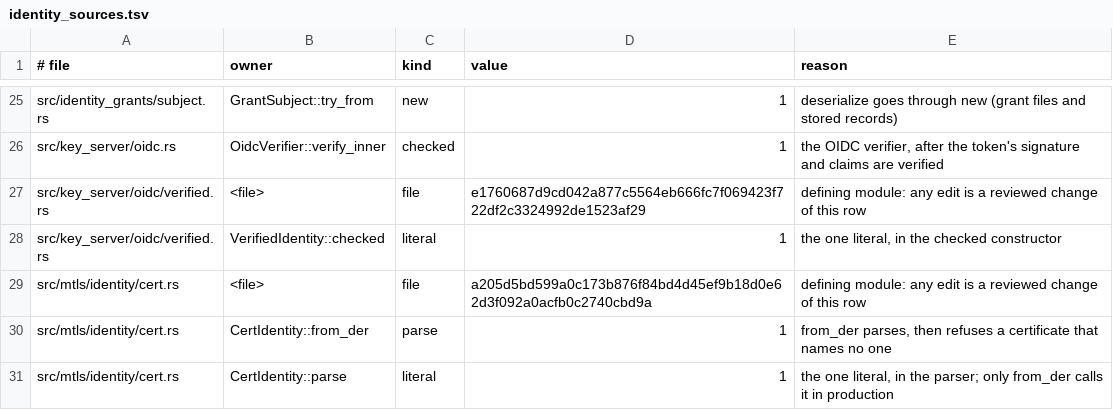
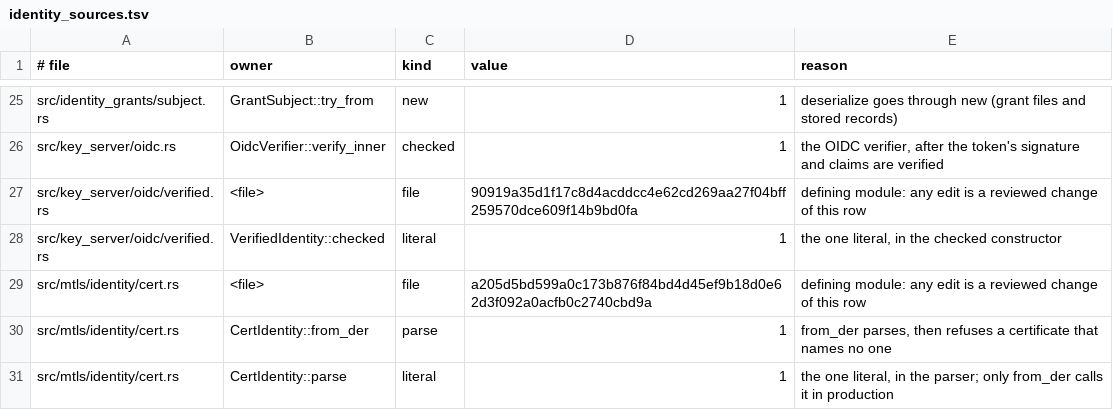
Before and after one commit to MikkoParkkola/mcp-gateway, a TSV file: src/gateway/meta_mcp/boundary_pins/identity_sources.tsv, drawn as a sheet; only a part is shown, gaps mark what is left out.

```diff
--- a/src/gateway/meta_mcp/boundary_pins/identity_sources.tsv
+++ b/src/gateway/meta_mcp/boundary_pins/identity_sources.tsv
@@ -26,3 +26,3 @@ src/identity_grants/subject.rs	GrantSubject::try_from	new	1	deserialize goes thr
 src/key_server/oidc.rs	OidcVerifier::verify_inner	checked	1	the OIDC verifier, after the token's signature and claims are verified
-src/key_server/oidc/verified.rs	<file>	file	e1760687d9cd042a877c5564eb666fc7f069423f722df2c3324992de1523af29	defining module: any edit is a reviewed change of this row
+src/key_server/oidc/verified.rs	<file>	file	90919a35d1f17c8d4acddcc4e62cd269aa27f04bff259570dce609f14b9bd0fa	defining module: any edit is a reviewed change of this row
 src/key_server/oidc/verified.rs	VerifiedIdentity::checked	literal	1	the one literal, in the checked constructor
```
Also changed, not shown: 4 other files.
